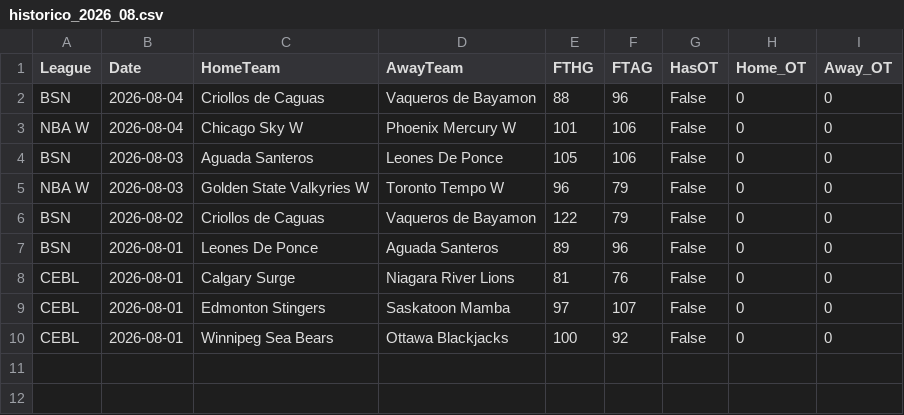
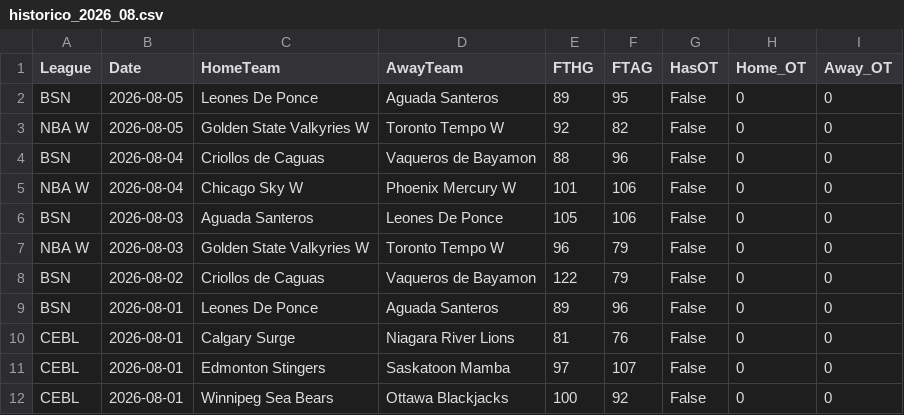
Before and after one commit to MatiasEspildora/pulpo-paul-bot, a CSV file: historico_mensual/basketball/historico_2026_08.csv, drawn as a sheet; the diff names each change by its address in the sheet, - before the commit and + after, or states it on an @@ line.

```diff
--- a/historico_mensual/basketball/historico_2026_08.csv
+++ b/historico_mensual/basketball/historico_2026_08.csv
+row 2: BSN | 2026-08-05 | Leones De Ponce | Aguada Santeros | 89 | 95 | False | 0 | 0
+row 3: NBA W | 2026-08-05 | Golden State Valkyries W | Toronto Tempo W | 92 | 82 | False | 0 | 0
```
Also changed, not shown: 4 other files.
